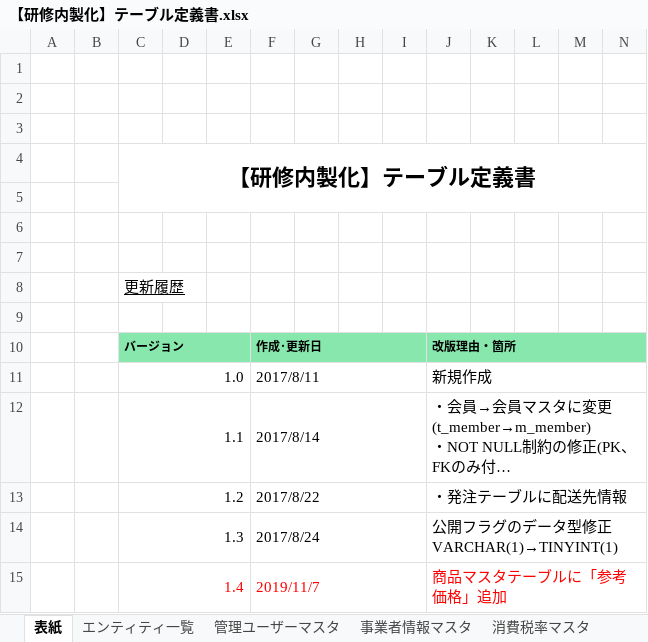
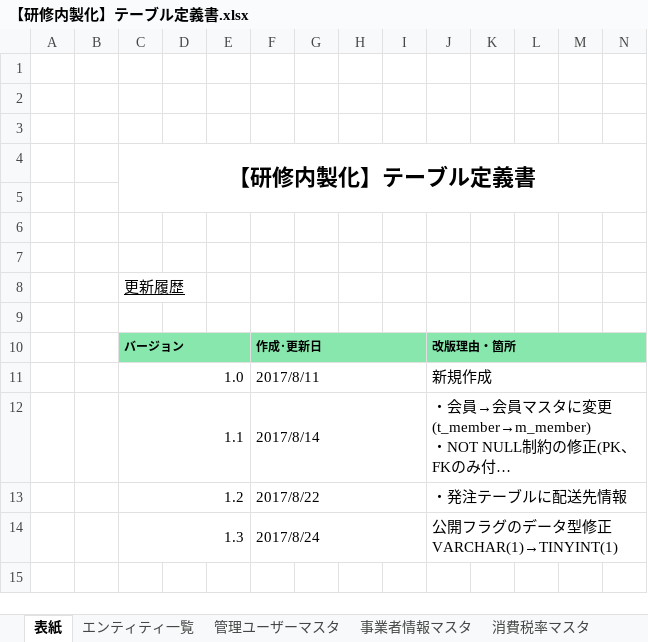
Before and after one commit to isa-education/DesignDocs, an Excel workbook: 設計書/01.基本設計/01.DB設計/【研修内製化】テーブル定義書.xlsx, sheet 表紙, drawn as a sheet; only a part is shown; long unchanged cells end in …; values as stored, in another font and other column widths than the file's, no borders; rows hold the shown columns only; the diff names each change by its address in the sheet, - before the commit and + after, or states it on an @@ line.

```diff
--- a/設計書/01.基本設計/01.DB設計/【研修内製化】テーブル定義書.xlsx (sheet 表紙)
+++ b/設計書/01.基本設計/01.DB設計/【研修内製化】テーブル定義書.xlsx (sheet 表紙)
-row 15:  |  | 1.4 |  |  | 2019/11/7 |  |  |  | 商品マスタテーブルに「参考価格」追加
```
